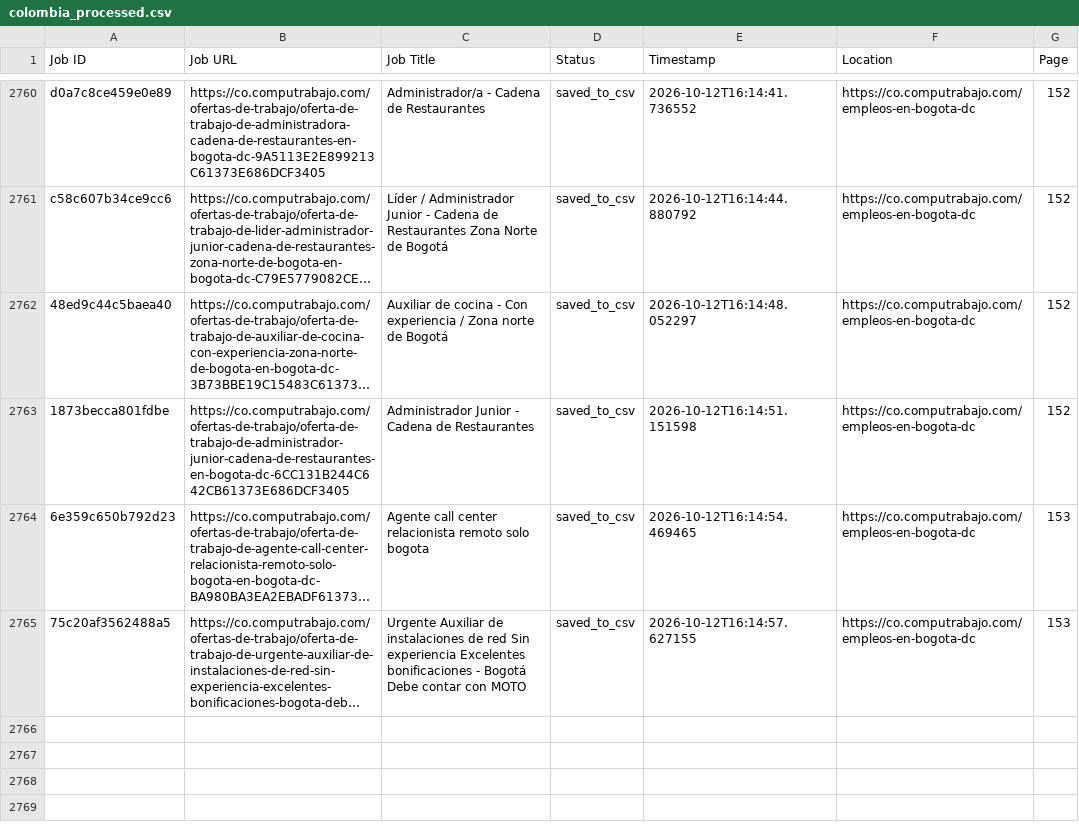
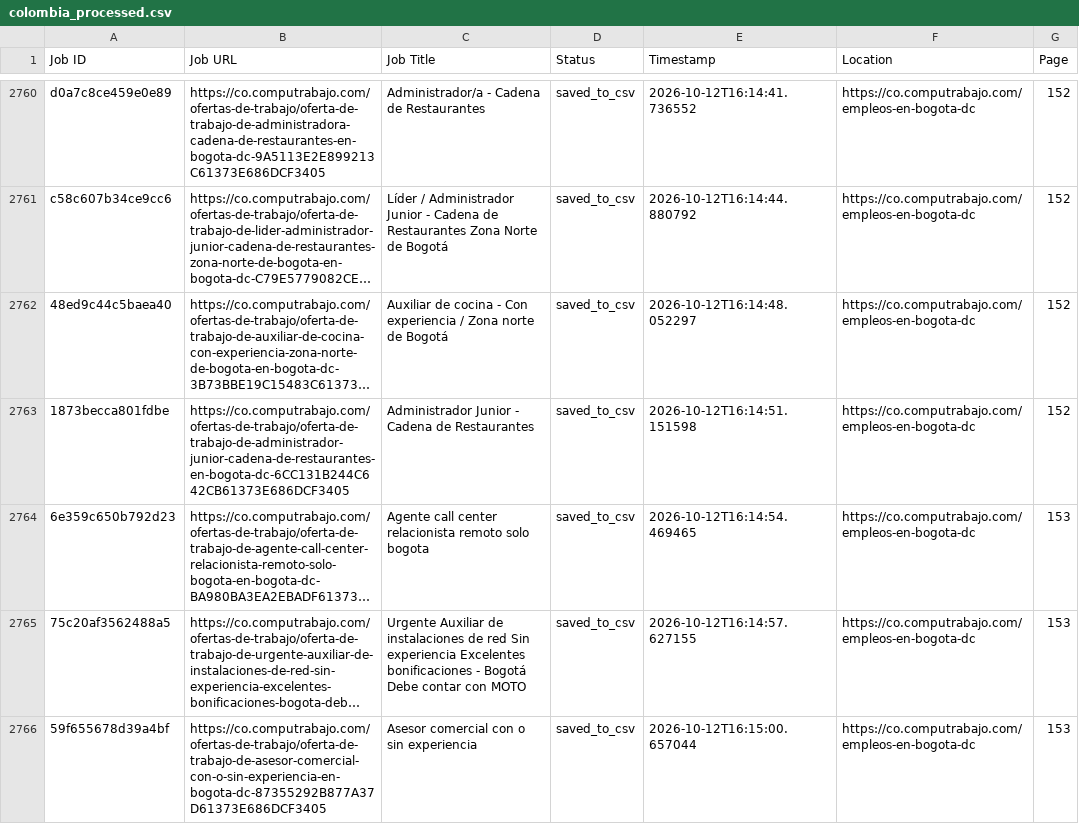
Before and after one commit to liliankason/computrabajo_colombia_scraper, a CSV file: colombia_processed.csv, drawn as a sheet; only a part is shown, gaps mark what is left out; long unchanged cells end in …; the diff names each change by its address in the sheet, - before the commit and + after, or states it on an @@ line.

```diff
--- a/colombia_processed.csv
+++ b/colombia_processed.csv
+row 2766: 59f655678d39a4bf | https://co.computrabajo.com/ofertas-de-trabajo/oferta-de-trabajo-de-asesor-comercial-con-o-sin-experiencia-en-bogota-dc-87355292B877A37D61373E686DCF3405 | Asesor comercial con o sin experiencia | saved_to_csv | 2026-10-12T16:15:00.657044 | https://co.computrabajo.com/empleos-en-bogota-dc | 153
```
Also changed, not shown: 2 other files.
